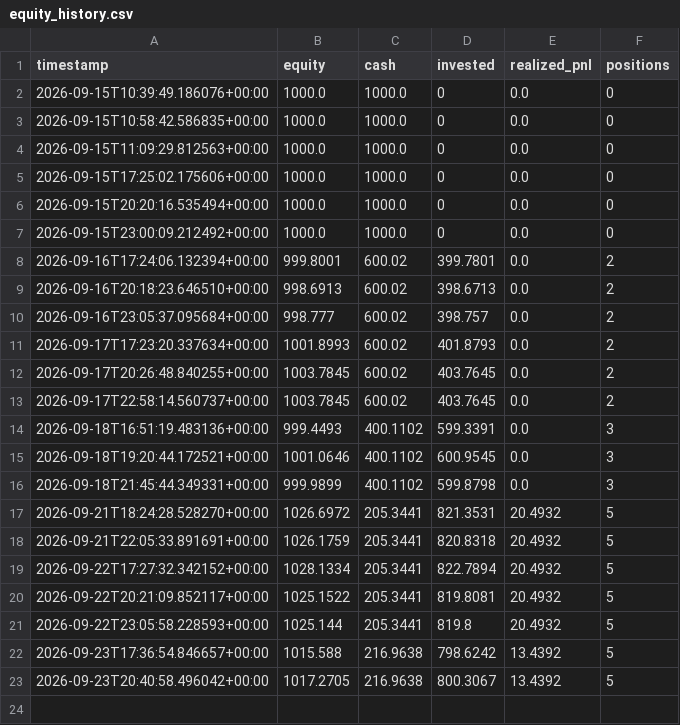
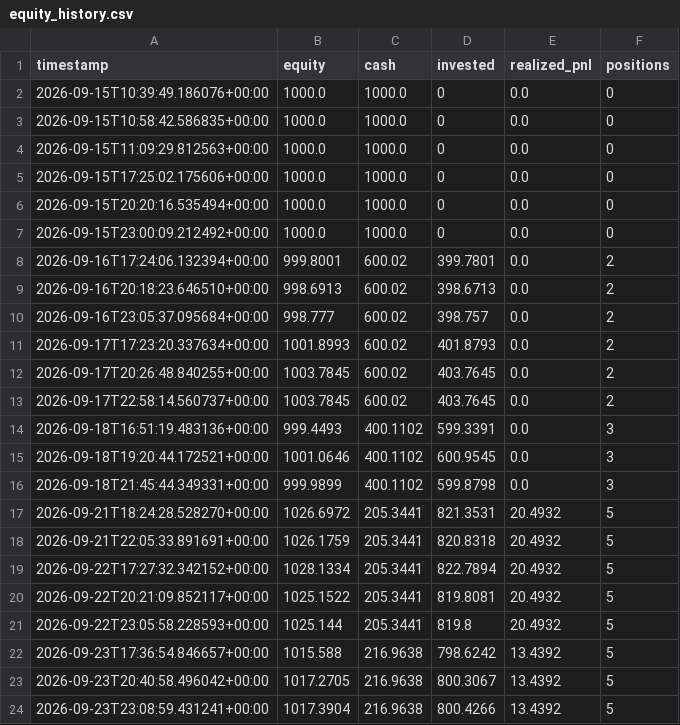
Before and after one commit to GaryPalfreman/Autonomous-Paper-Trading-Bot, a CSV file: data/equity_history.csv, drawn as a sheet; the diff names each change by its address in the sheet, - before the commit and + after, or states it on an @@ line.

```diff
--- a/data/equity_history.csv
+++ b/data/equity_history.csv
+row 24: 2026-09-23T23:08:59.431241+00:00 | 1017.3904 | 216.9638 | 800.4266 | 13.4392 | 5
```
Also changed, not shown: data/benchmark_history.csv, data/positions_history.csv, 4 other files.
